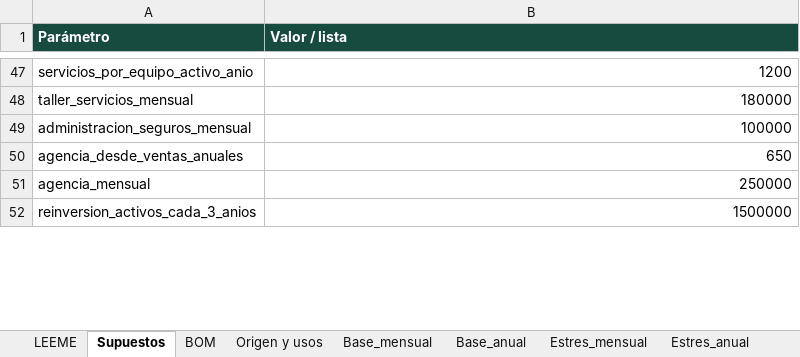
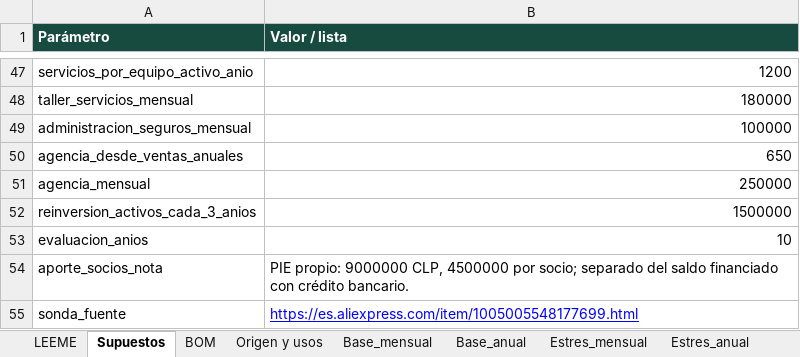
Before and after one commit to Alvarinhoooo7/TerraSence, an Excel workbook: Flujo de caja y financiamiento - TerraSense.xlsx, sheet Supuestos, drawn as a sheet; only a part is shown, gaps mark what is left out; values as stored, in another font and other column widths than the file's, no borders; the diff covers the shown part only; the diff names each change by its address in the sheet, - before the commit and + after, or states it on an @@ line.

```diff
--- a/Flujo de caja y financiamiento - TerraSense.xlsx (sheet Supuestos)
+++ b/Flujo de caja y financiamiento - TerraSense.xlsx (sheet Supuestos)
+row 53: evaluacion_anios | 10
+row 54: aporte_socios_nota | PIE propio: 9000000 CLP, 4500000 por socio; separado del saldo financiado con crédito bancario.
+row 55: sonda_fuente | https://es.aliexpress.com/item/1005005548177699.html
```
Also changed, not shown: 1 added row and 2 edited cells elsewhere in this sheet, sheet Crecimiento_evaluacion, sheet Base_evaluacion, sheet Estres_evaluacion, sheet Evaluacion proyecto, sheet Sensibilidades, sheet BOM, 2 more sheets, other sheet tabs, PCB/BOM_TerraSense.xlsx, 19 other files.
